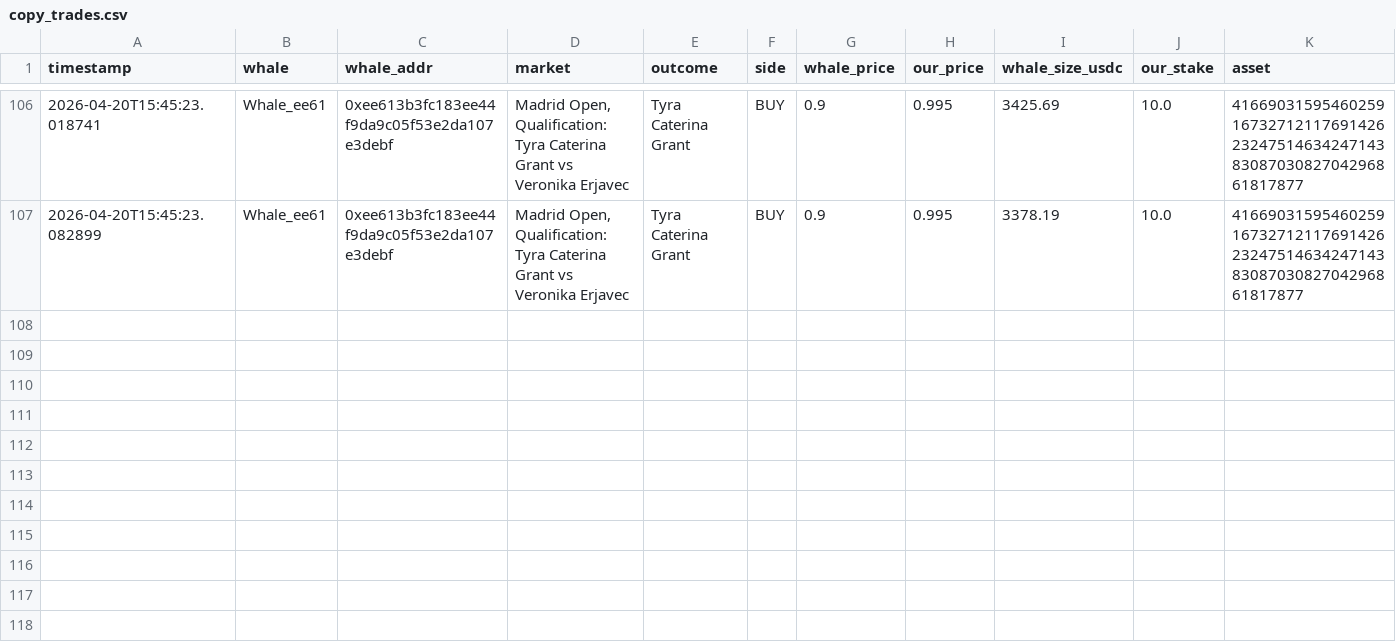
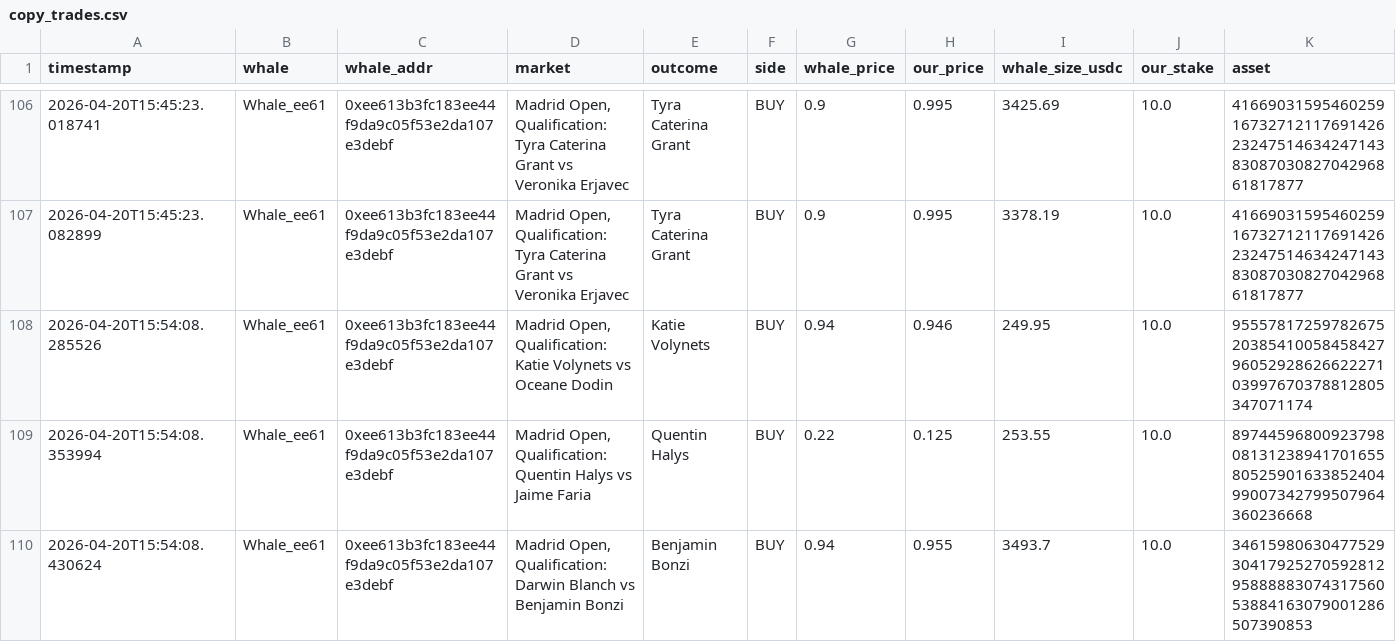
Before and after one commit to hectorm17/polymarket-tracker, a CSV file: copy_trades.csv, drawn as a sheet; only a part is shown, gaps mark what is left out; rows hold the shown columns only; the diff names each change by its address in the sheet, - before the commit and + after, or states it on an @@ line.

Commit message:
auto: update copy_trades.csv 15:54

```diff
--- a/copy_trades.csv
+++ b/copy_trades.csv
+row 108: 2026-04-20T15:54:08.285526 | Whale_ee61 | 0xee613b3fc183ee44f9da9c05f53e2da107e3debf | Madrid Open, Qualification: Katie Volynets vs Oceane Dodin | Katie Volynets | BUY | 0.94 | 0.946 | 249.95 | 10.0 | 95557817259782675203854100584584279605292862662227103997670378812805347071174
+row 109: 2026-04-20T15:54:08.353994 | Whale_ee61 | 0xee613b3fc183ee44f9da9c05f53e2da107e3debf | Madrid Open, Qualification: Quentin Halys vs Jaime Faria | Quentin Halys | BUY | 0.22 | 0.125 | 253.55 | 10.0 | 89744596800923798081312389417016558052590163385240499007342799507964360236668
+row 110: 2026-04-20T15:54:08.430624 | Whale_ee61 | 0xee613b3fc183ee44f9da9c05f53e2da107e3debf | Madrid Open, Qualification: Darwin Blanch vs Benjamin Bonzi | Benjamin Bonzi | BUY | 0.94 | 0.955 | 3493.7 | 10.0 | 34615980630477529304179252705928129588888307431756053884163079001286507390853
```
